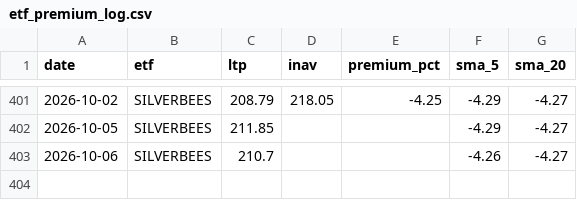
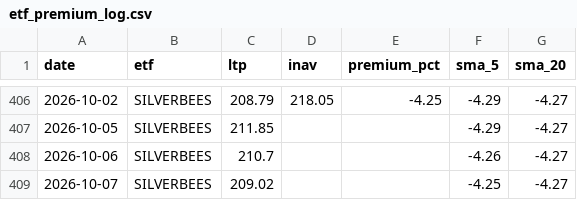
Before and after one commit to Venkat-Krishna-A/Stock-tracker, a CSV file: etf_premium_log.csv, drawn as a sheet; only a part is shown, gaps mark what is left out; the diff covers the shown part only.

```diff
--- a/etf_premium_log.csv
+++ b/etf_premium_log.csv
@@ -403 +408,2 @@ date,etf,ltp,inav,premium_pct,sma_5,sma_20
 2026-10-06,SILVERBEES,210.7,,,-4.26,-4.27
+2026-10-07,SILVERBEES,209.02,,,-4.25,-4.27
```
Also changed, not shown: 5 added rows elsewhere in this file, 1 other file.
